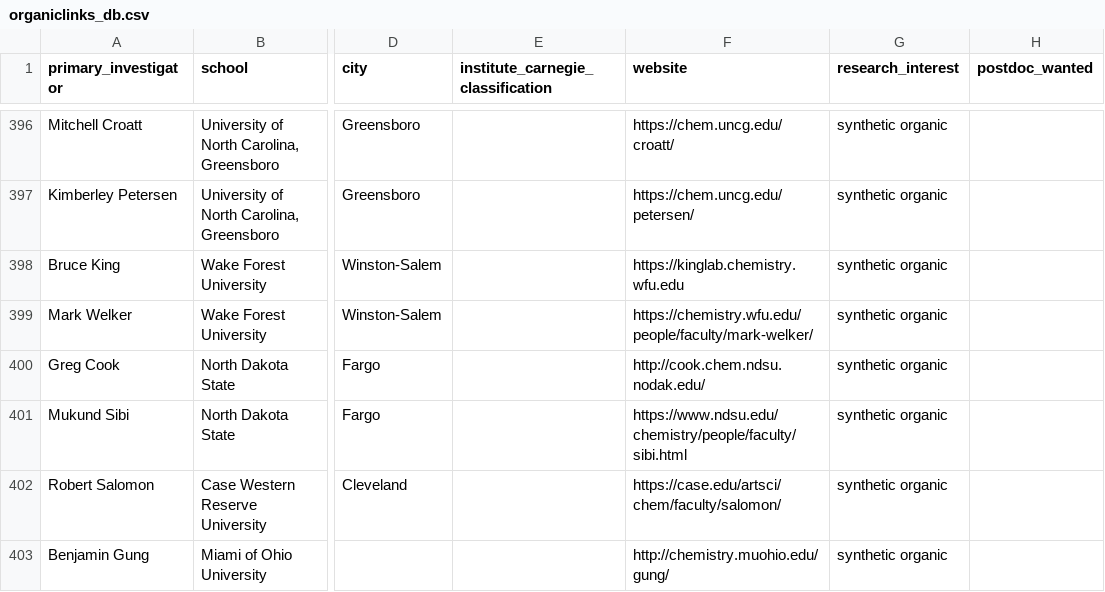
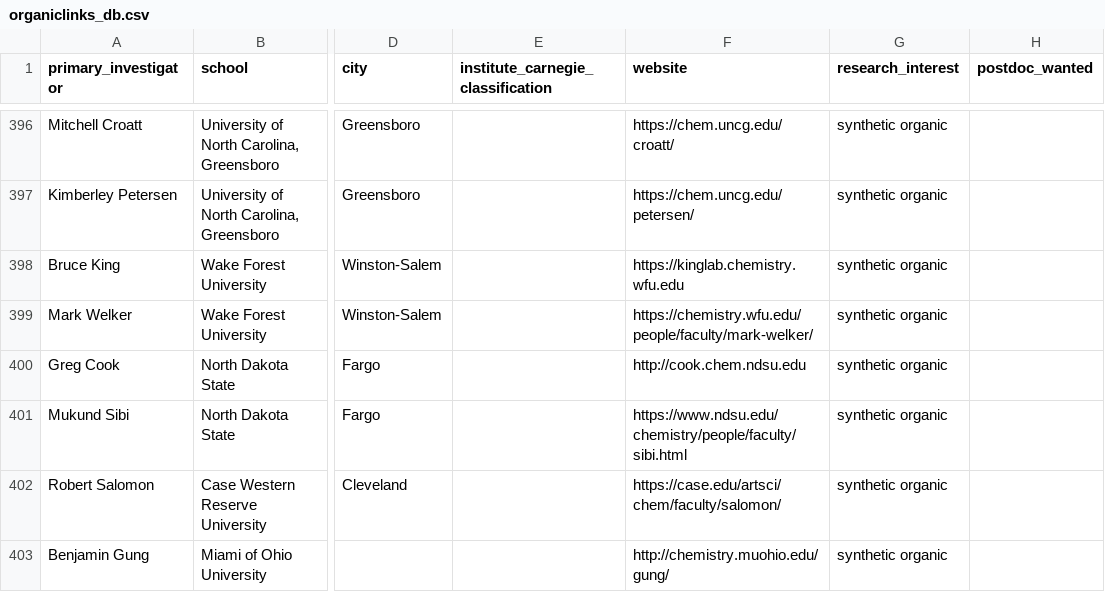
Before and after one commit to khoivan88/organiclinks-v2, a CSV file: data/organiclinks_db.csv, drawn as a sheet; only a part is shown, gaps mark what is left out; the diff names each change by its address in the sheet, - before the commit and + after, or states it on an @@ line.

Commit message:
Committing spreadsheet content on 1/3/2022: by b-myers@onu.edu Update Cook URL

```diff
--- a/data/organiclinks_db.csv
+++ b/data/organiclinks_db.csv
-F400 (website): http://cook.chem.ndsu.nodak.edu/
+F400 (website): http://cook.chem.ndsu.edu
```
